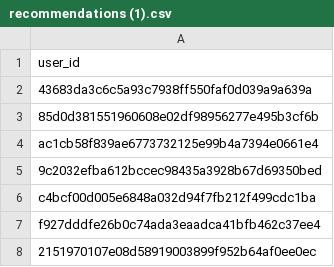
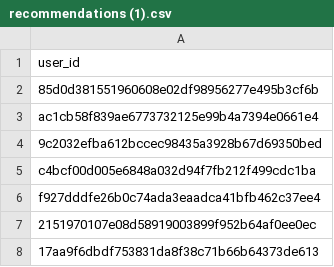
Before and after one commit to Manjupriya77/Dataset, a CSV file: recommendations (1).csv, drawn as a sheet; only a part is shown; the shorter side is filled out with more unchanged rows; the diff names each change by its address in the sheet, - before the commit and + after, or states it on an @@ line.

Commit message:
Update recommendations (1).csv

```diff
--- a/recommendations (1).csv
+++ b/recommendations (1).csv
-row 2: 43683da3c6c5a93c7938ff550faf0d039a9a639a
```
